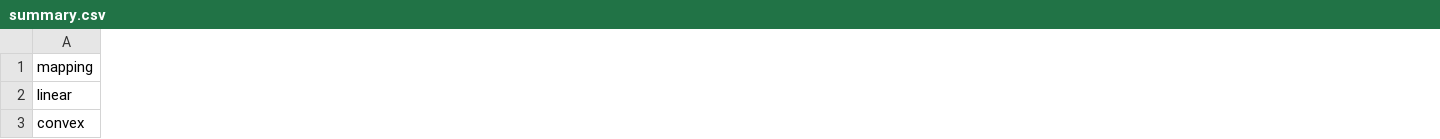
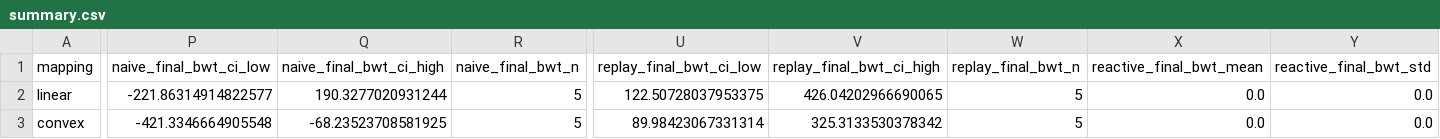
Before and after one commit to Rohanr14/DriftScale, a CSV file: results/sensitivity/summary.csv, drawn as a sheet; only a part is shown, gaps mark what is left out; the diff covers the shown part only; the diff names each change by its address in the sheet, - before the commit and + after, or states it on an @@ line.

```diff
--- a/results/sensitivity/summary.csv
+++ b/results/sensitivity/summary.csv
+column P (naive_final_bwt_ci_low), rows 2-3: -221.86314914822577 | -421.3346664905548
+column Q (naive_final_bwt_ci_high), rows 2-3: 190.3277020931244 | -68.23523708581925
+column R (naive_final_bwt_n), rows 2-3: 5 | 5
+column U (replay_final_bwt_ci_low), rows 2-3: 122.50728037953375 | 89.98423067331314
+column V (replay_final_bwt_ci_high), rows 2-3: 426.04202966690065 | 325.3133530378342
+column W (replay_final_bwt_n), rows 2-3: 5 | 5
+column X (reactive_final_bwt_mean), rows 2-3: 0.0 | 0.0
+column Y (reactive_final_bwt_std), rows 2-3: 0.0 | 0.0
```
Also changed, not shown: 24 added columns and 45 edited cells elsewhere in this file, results/sensitivity/convex/continuous_rewards.csv, results/sensitivity/linear/continuous_rewards.csv, 35 other files.
